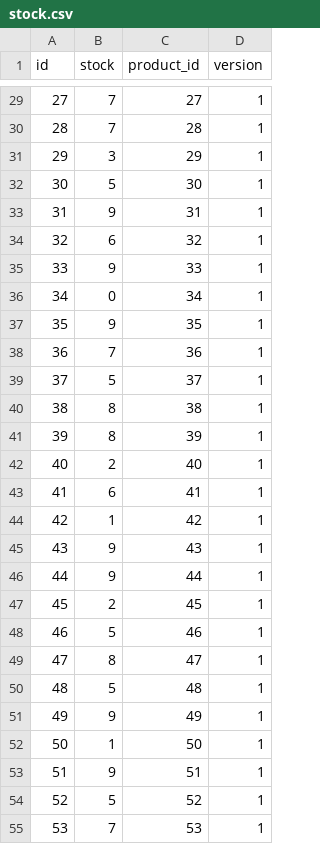
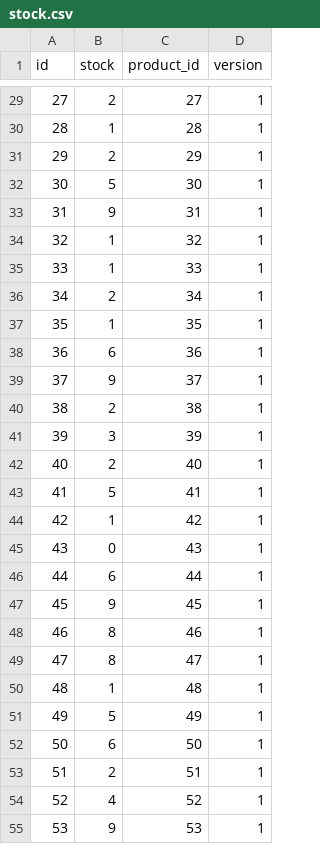
Before and after one commit to Quentindmrq/ecoms, a CSV file: src/main/resources/config/liquibase/fake-data/stock.csv, drawn as a sheet; only a part is shown, gaps mark what is left out; the diff covers the shown part only.

```diff
--- a/src/main/resources/config/liquibase/fake-data/stock.csv
+++ b/src/main/resources/config/liquibase/fake-data/stock.csv
@@ -29,27 +29,27 @@ id;stock;product_id;version
-27;7;27;1
-28;7;28;1
-29;3;29;1
+27;2;27;1
+28;1;28;1
+29;2;29;1
 30;5;30;1
 31;9;31;1
-32;6;32;1
-33;9;33;1
-34;0;34;1
-35;9;35;1
-36;7;36;1
-37;5;37;1
-38;8;38;1
-39;8;39;1
+32;1;32;1
+33;1;33;1
+34;2;34;1
+35;1;35;1
+36;6;36;1
+37;9;37;1
+38;2;38;1
+39;3;39;1
 40;2;40;1
-41;6;41;1
+41;5;41;1
 42;1;42;1
-43;9;43;1
-44;9;44;1
-45;2;45;1
-46;5;46;1
+43;0;43;1
+44;6;44;1
+45;9;45;1
+46;8;46;1
 47;8;47;1
-48;5;48;1
-49;9;49;1
-50;1;50;1
-51;9;51;1
-52;5;52;1
-53;7;53;1
+48;1;48;1
+49;5;49;1
+50;6;50;1
+51;2;51;1
+52;4;52;1
+53;9;53;1
```
Also changed, not shown: 47 edited cells elsewhere in this file, 2 other files.
